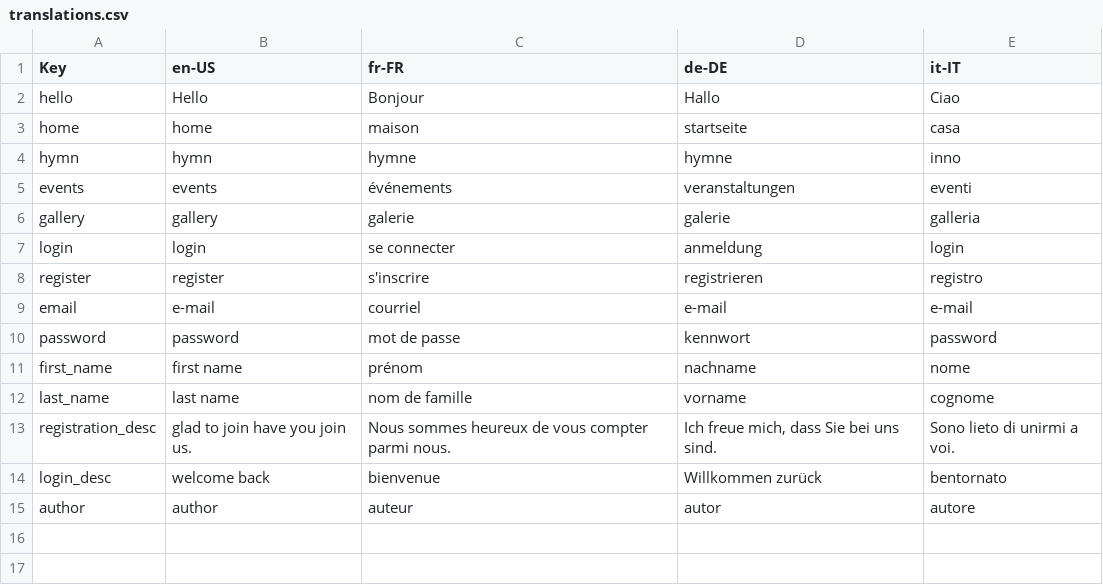
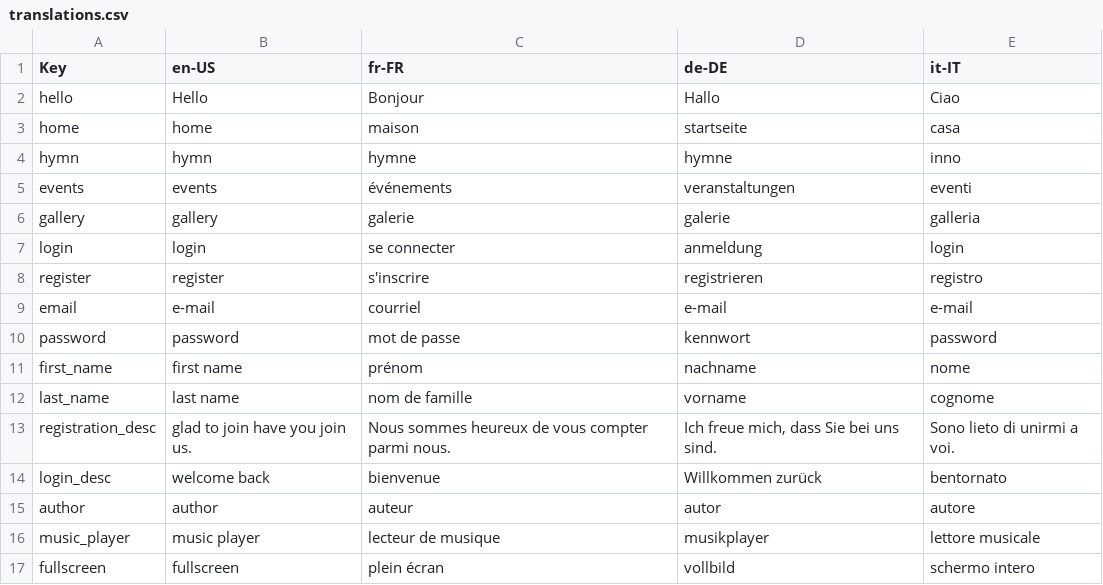
Before and after one commit to cybandy/church_portal, a CSV file: i18n/locales/translations.csv (was app/locales/translations.csv), drawn as a sheet.

```diff
--- a/app/locales/translations.csv
+++ b/i18n/locales/translations.csv
@@ -15 +15,3 @@ login_desc,"welcome back","bienvenue","Willkommen zurück","bentornato"
 author,"author","auteur","autor","autore"
+music_player,"music player","lecteur de musique","musikplayer","lettore musicale"
+fullscreen,"fullscreen","plein écran","vollbild","schermo intero"
```
Also changed, not shown: 14 other files.
